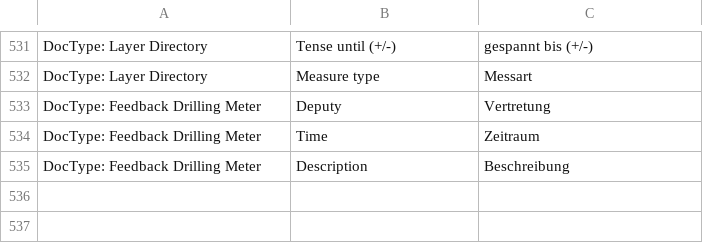
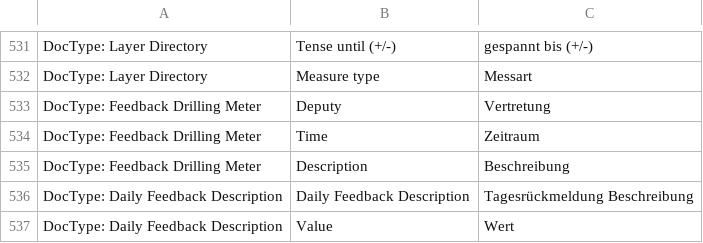
Before and after one commit to libracore/hb, a CSV file: heimbohrtechnik/translations/de.csv, drawn as a sheet; only a part is shown, gaps mark what is left out; the diff names each change by its address in the sheet, - before the commit and + after, or states it on an @@ line.

Commit message:
added translations

```diff
--- a/heimbohrtechnik/translations/de.csv
+++ b/heimbohrtechnik/translations/de.csv
+row 536: DocType: Daily Feedback Description | Daily Feedback Description | Tagesrückmeldung Beschreibung
+row 537: DocType: Daily Feedback Description | Value | Wert
```
